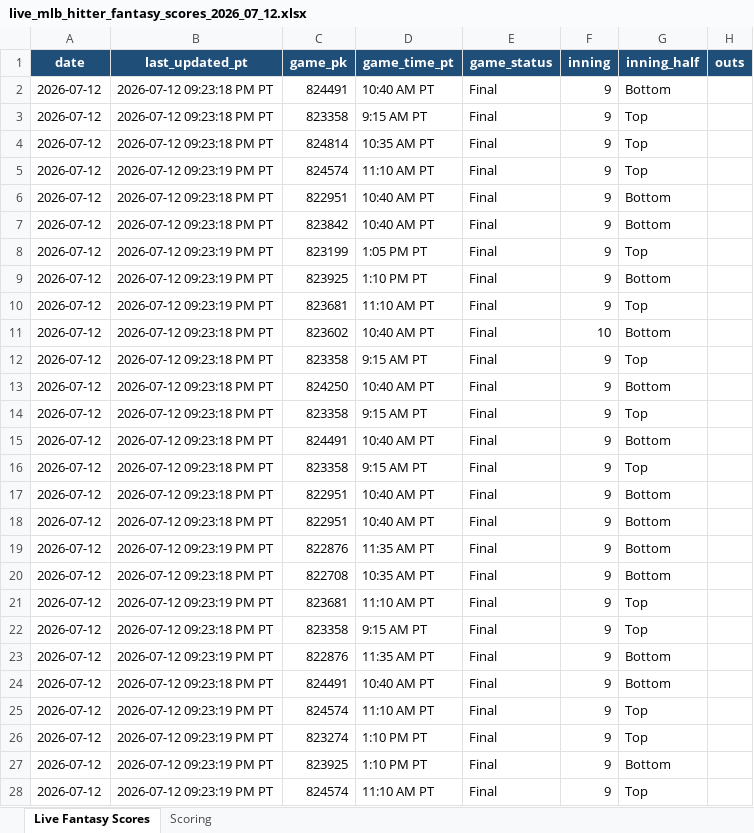
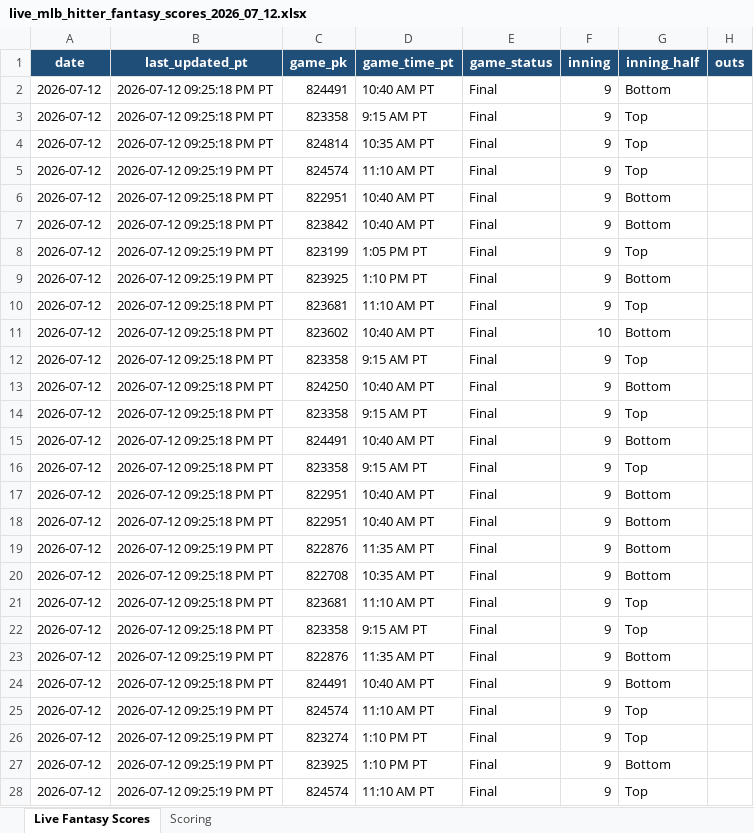
Before and after one commit to pzbaseball/mlb-site-data, an Excel workbook: live_mlb_hitter_fantasy_scores_2026_07_12.xlsx, sheet Live Fantasy Scores, drawn as a sheet; only a part is shown; values as stored, in another font and other column widths than the file's, no borders; conditional formats not drawn; the diff covers the shown part only; the diff names each change by its address in the sheet, - before the commit and + after, or states it on an @@ line.

Commit message:
Update live MLB hitter fantasy scores 2026-07-12 09:25:21 PM PT

```diff
--- a/live_mlb_hitter_fantasy_scores_2026_07_12.xlsx (sheet Live Fantasy Scores)
+++ b/live_mlb_hitter_fantasy_scores_2026_07_12.xlsx (sheet Live Fantasy Scores)
-B2:B4 (last_updated_pt): 2026-07-12 09:23:18 PM PT
+B2:B4 (last_updated_pt): 2026-07-12 09:25:18 PM PT
-B5 (last_updated_pt): 2026-07-12 09:23:19 PM PT
+B5 (last_updated_pt): 2026-07-12 09:25:19 PM PT
-B6:B7 (last_updated_pt): 2026-07-12 09:23:18 PM PT
+B6:B7 (last_updated_pt): 2026-07-12 09:25:18 PM PT
-B8:B9 (last_updated_pt): 2026-07-12 09:23:19 PM PT
+B8:B9 (last_updated_pt): 2026-07-12 09:25:19 PM PT
-B10 (last_updated_pt): 2026-07-12 09:23:19 PM PT
+B10 (last_updated_pt): 2026-07-12 09:25:18 PM PT
-B11:B18 (last_updated_pt): 2026-07-12 09:23:18 PM PT
+B11:B18 (last_updated_pt): 2026-07-12 09:25:18 PM PT
-B19 (last_updated_pt): 2026-07-12 09:23:19 PM PT
+B19 (last_updated_pt): 2026-07-12 09:25:19 PM PT
-B20 (last_updated_pt): 2026-07-12 09:23:18 PM PT
+B20 (last_updated_pt): 2026-07-12 09:25:18 PM PT
-B21 (last_updated_pt): 2026-07-12 09:23:19 PM PT
+B21 (last_updated_pt): 2026-07-12 09:25:18 PM PT
-B22 (last_updated_pt): 2026-07-12 09:23:18 PM PT
+B22 (last_updated_pt): 2026-07-12 09:25:18 PM PT
-B23 (last_updated_pt): 2026-07-12 09:23:19 PM PT
+B23 (last_updated_pt): 2026-07-12 09:25:19 PM PT
-B24 (last_updated_pt): 2026-07-12 09:23:18 PM PT
+B24 (last_updated_pt): 2026-07-12 09:25:18 PM PT
-B25:B28 (last_updated_pt): 2026-07-12 09:23:19 PM PT
+B25:B28 (last_updated_pt): 2026-07-12 09:25:19 PM PT
```
Also changed, not shown: 292 edited cells elsewhere in this sheet, 1 other file.
